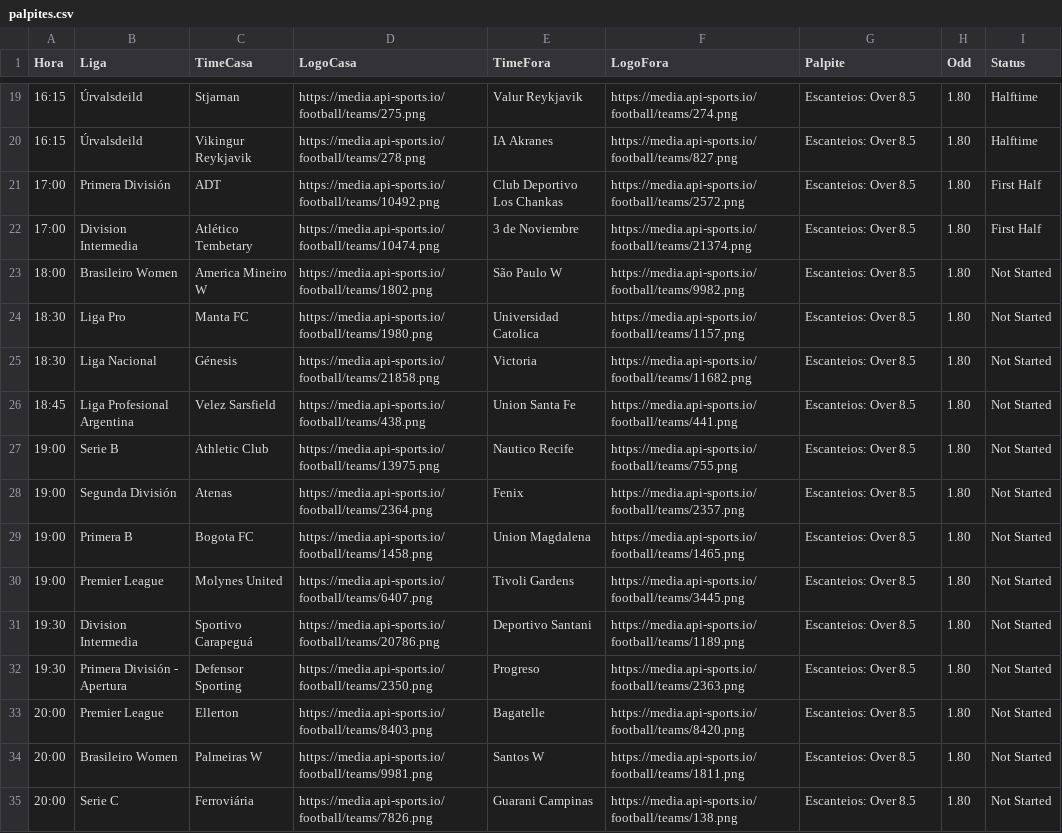
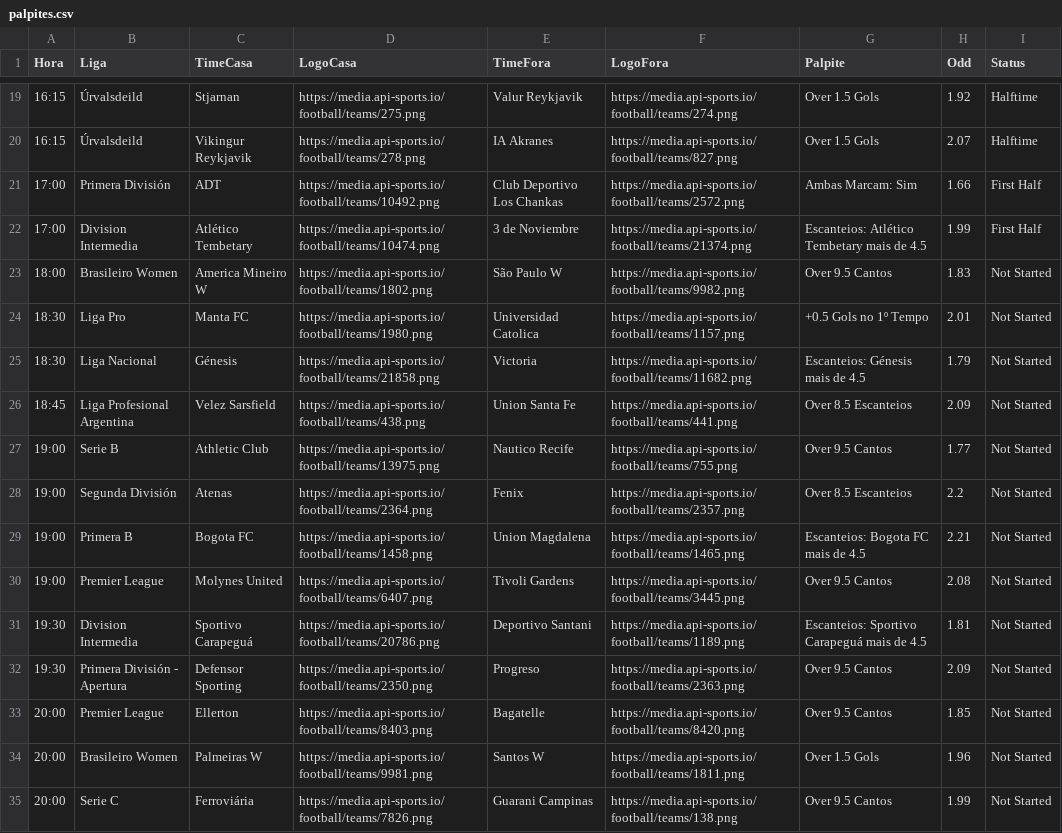
Before and after one commit to gabrielsx07/meu-robo-de-palpites, a CSV file: palpites.csv, drawn as a sheet; only a part is shown, gaps mark what is left out; the diff covers the shown part only; the diff names each change by its address in the sheet, - before the commit and + after, or states it on an @@ line.

```diff
--- a/palpites.csv
+++ b/palpites.csv
-G19:G20 (Palpite): Escanteios: Over 8.5
+G19:G20 (Palpite): Over 1.5 Gols
-H19 (Odd): 1.80
+H19 (Odd): 1.92
-H20 (Odd): 1.80
+H20 (Odd): 2.07
-G21 (Palpite): Escanteios: Over 8.5
+G21 (Palpite): Ambas Marcam: Sim
-H21 (Odd): 1.80
+H21 (Odd): 1.66
-G22 (Palpite): Escanteios: Over 8.5
+G22 (Palpite): Escanteios: Atlético Tembetary mais de 4.5
-H22 (Odd): 1.80
+H22 (Odd): 1.99
-G23 (Palpite): Escanteios: Over 8.5
+G23 (Palpite): Over 9.5 Cantos
-H23 (Odd): 1.80
+H23 (Odd): 1.83
-G24 (Palpite): Escanteios: Over 8.5
+G24 (Palpite): +0.5 Gols no 1º Tempo
-H24 (Odd): 1.80
+H24 (Odd): 2.01
-G25 (Palpite): Escanteios: Over 8.5
+G25 (Palpite): Escanteios: Génesis mais de 4.5
-H25 (Odd): 1.80
+H25 (Odd): 1.79
-G26 (Palpite): Escanteios: Over 8.5
+G26 (Palpite): Over 8.5 Escanteios
-H26 (Odd): 1.80
+H26 (Odd): 2.09
-G27 (Palpite): Escanteios: Over 8.5
+G27 (Palpite): Over 9.5 Cantos
-H27 (Odd): 1.80
+H27 (Odd): 1.77
-G28 (Palpite): Escanteios: Over 8.5
+G28 (Palpite): Over 8.5 Escanteios
-H28 (Odd): 1.80
+H28 (Odd): 2.2
-G29 (Palpite): Escanteios: Over 8.5
+G29 (Palpite): Escanteios: Bogota FC mais de 4.5
-H29 (Odd): 1.80
+H29 (Odd): 2.21
-G30 (Palpite): Escanteios: Over 8.5
+G30 (Palpite): Over 9.5 Cantos
-H30 (Odd): 1.80
+H30 (Odd): 2.08
-G31 (Palpite): Escanteios: Over 8.5
+G31 (Palpite): Escanteios: Sportivo Carapeguá mais de 4.5
-H31 (Odd): 1.80
+H31 (Odd): 1.81
-G32:G33 (Palpite): Escanteios: Over 8.5
+G32:G33 (Palpite): Over 9.5 Cantos
-H32 (Odd): 1.80
+H32 (Odd): 2.09
-H33 (Odd): 1.80
+H33 (Odd): 1.85
-G34 (Palpite): Escanteios: Over 8.5
+G34 (Palpite): Over 1.5 Gols
-H34 (Odd): 1.80
+H34 (Odd): 1.96
-G35 (Palpite): Escanteios: Over 8.5
+G35 (Palpite): Over 9.5 Cantos
-H35 (Odd): 1.80
+H35 (Odd): 1.99
```
Also changed, not shown: 40 edited cells elsewhere in this file.
